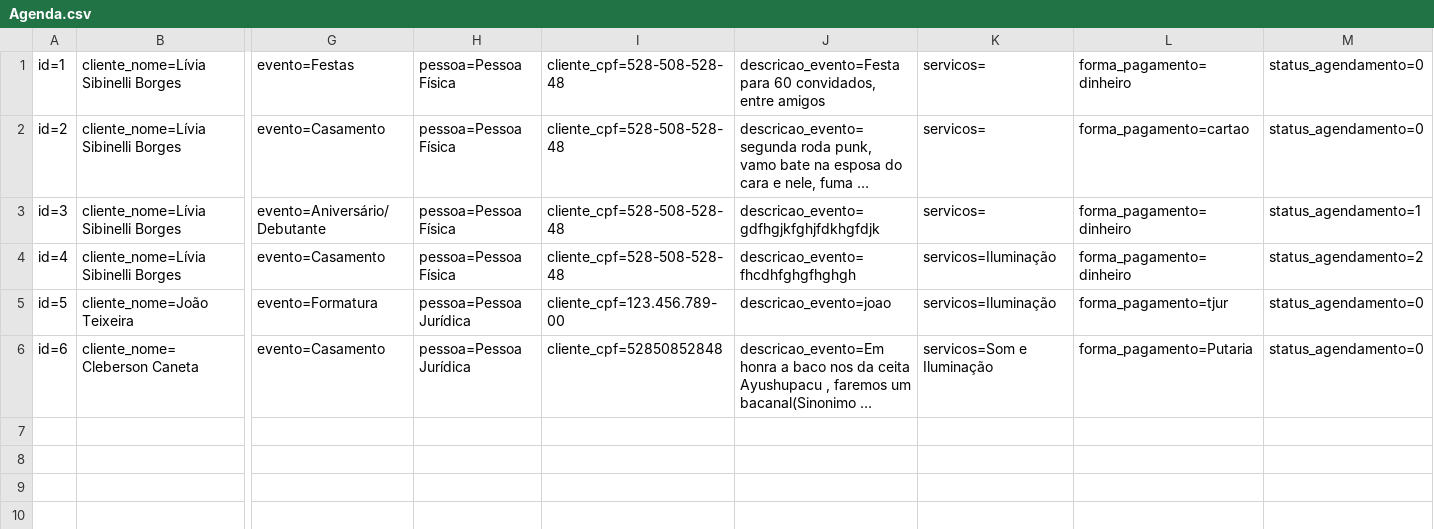
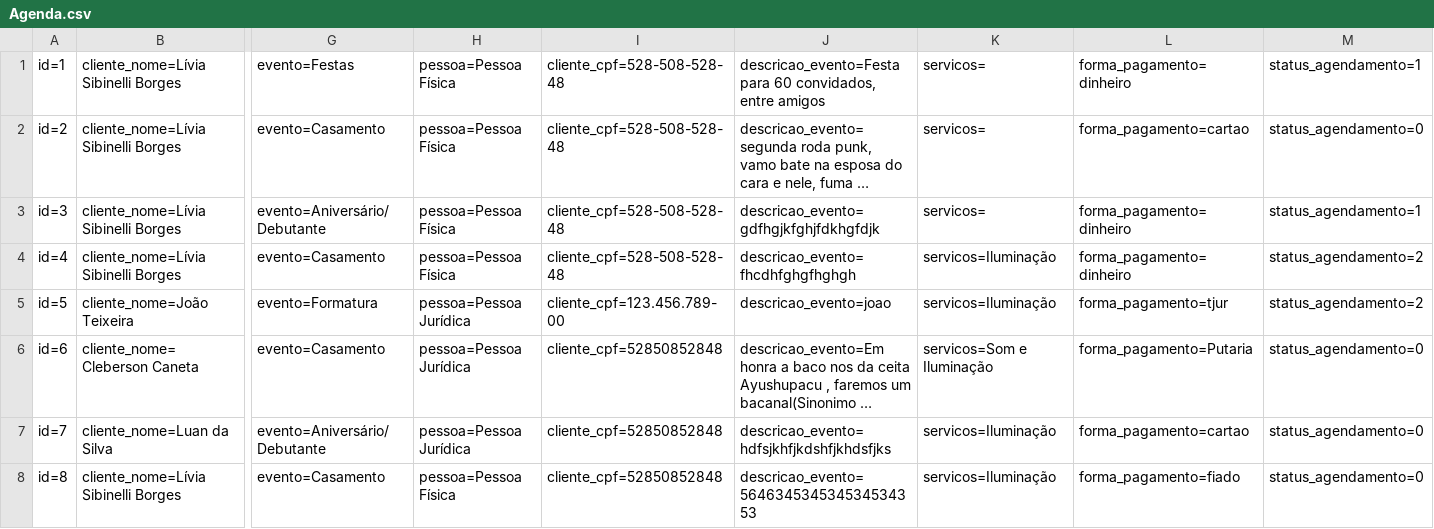
Before and after one commit to LiviaSibi/MVC, a CSV file: RoleTopMVC/Database/Agenda.csv, drawn as a sheet; only a part is shown, gaps mark what is left out; long unchanged cells end in …; rows hold the shown columns only; the diff names each change by its address in the sheet, - before the commit and + after, or states it on an @@ line.

```diff
--- a/RoleTopMVC/Database/Agenda.csv
+++ b/RoleTopMVC/Database/Agenda.csv
-M1: status_agendamento=0
+M1: status_agendamento=1
-M5: status_agendamento=0
+M5: status_agendamento=2
+row 7: id=7 | cliente_nome=Luan da Silva | evento=Aniversário/Debutante | pessoa=Pessoa Jurídica | cliente_cpf=52850852848 | descricao_evento=hdfsjkhfjkdshfjkhdsfjks | servicos=Iluminação | forma_pagamento=cartao | status_agendamento=0
+row 8: id=8 | cliente_nome=Lívia Sibinelli Borges | evento=Casamento | pessoa=Pessoa Física | cliente_cpf=52850852848 | descricao_evento=564634534534534534353 | servicos=Iluminação | forma_pagamento=fiado | status_agendamento=0
```
Also changed, not shown: RoleTopMVC/Database/Cliente.csv, 14 other files.
